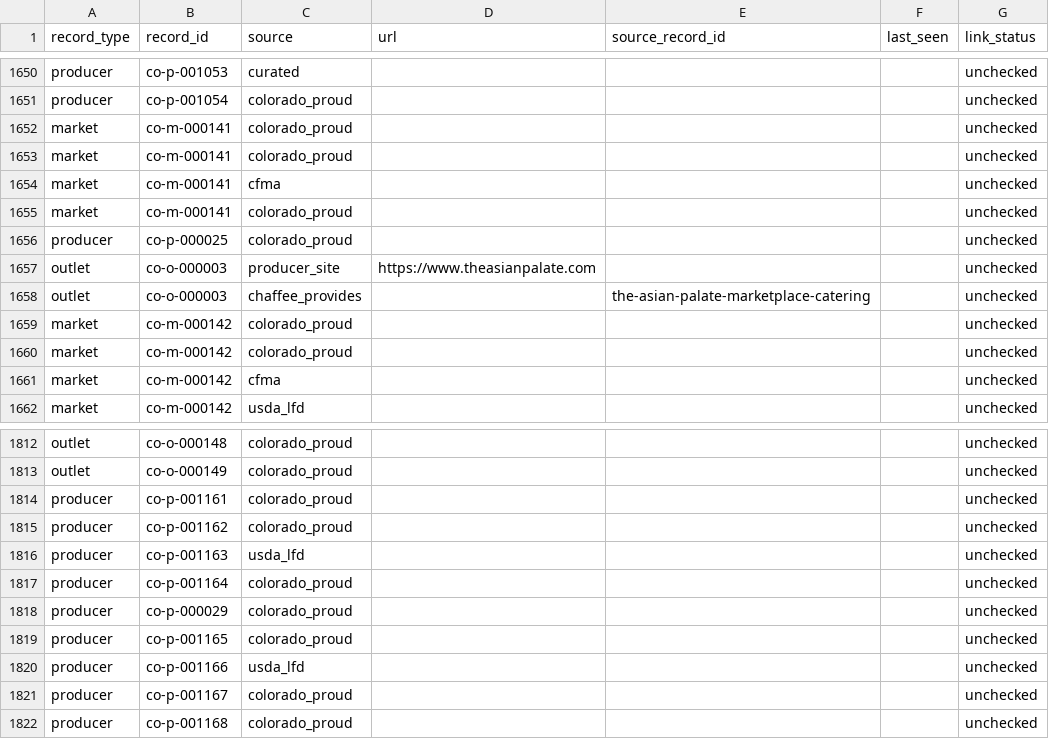
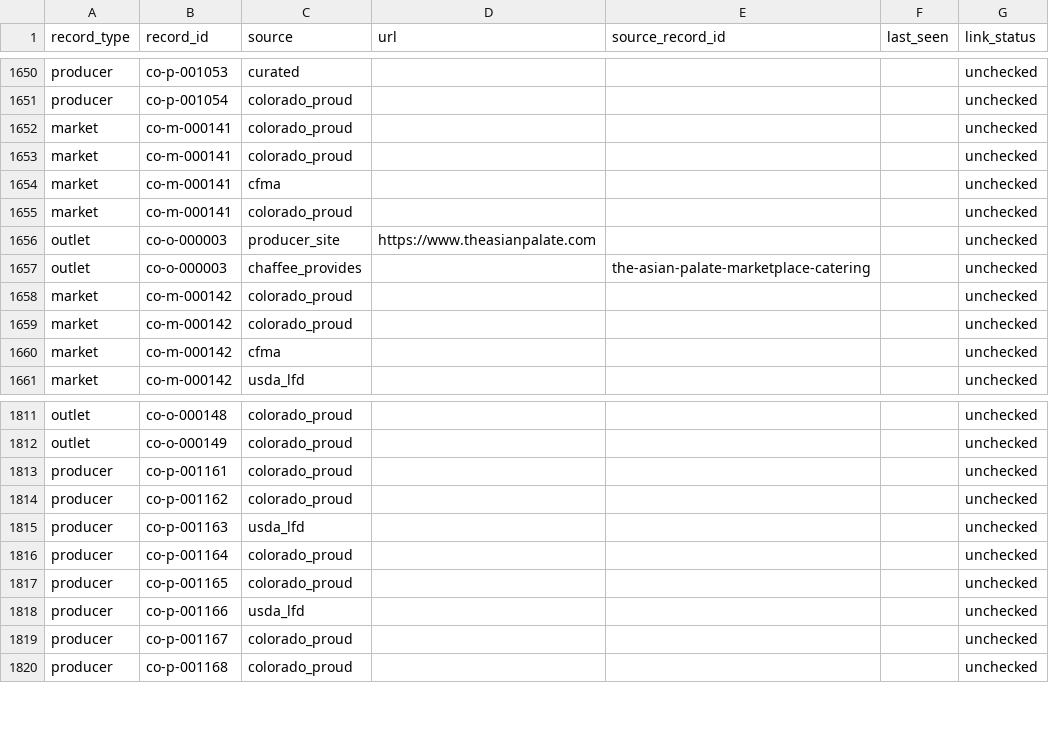
Before and after one commit to open-food-web/colorado-open-food-web, a CSV file: data/colorado/source_links.csv, drawn as a sheet; only a part is shown, gaps mark what is left out.

```diff
--- a/data/colorado/source_links.csv
+++ b/data/colorado/source_links.csv
@@ -1655,3 +1655,2 @@ market,co-m-000141,cfma,,,,unchecked
 market,co-m-000141,colorado_proud,,,,unchecked
-producer,co-p-000025,colorado_proud,,,,unchecked
 outlet,co-o-000003,producer_site,https://www.theasianpalate.com,,,unchecked
@@ -1817,3 +1816,2 @@ producer,co-p-001163,usda_lfd,,,,unchecked
 producer,co-p-001164,colorado_proud,,,,unchecked
-producer,co-p-000029,colorado_proud,,,,unchecked
 producer,co-p-001165,colorado_proud,,,,unchecked
```
Also changed, not shown: data/colorado/service_areas.csv, 10 other files.
